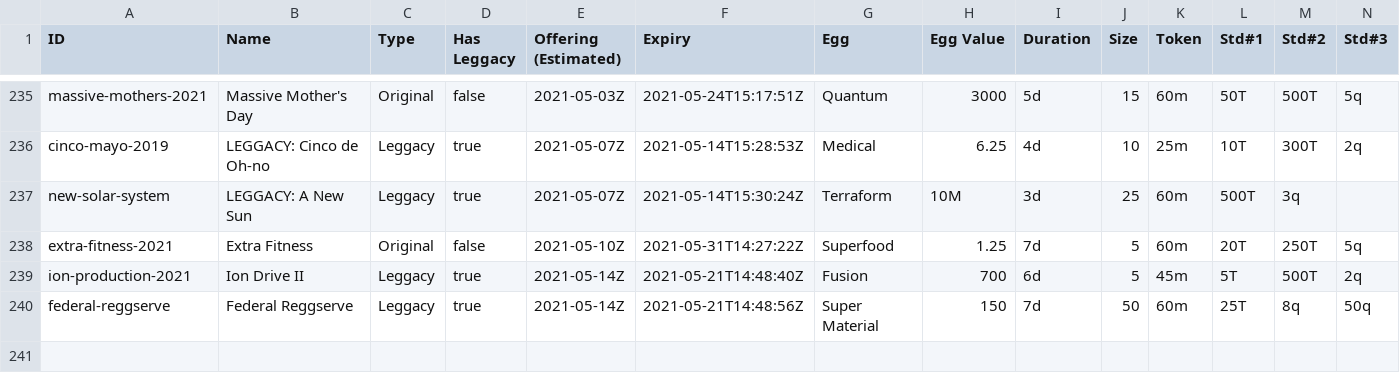
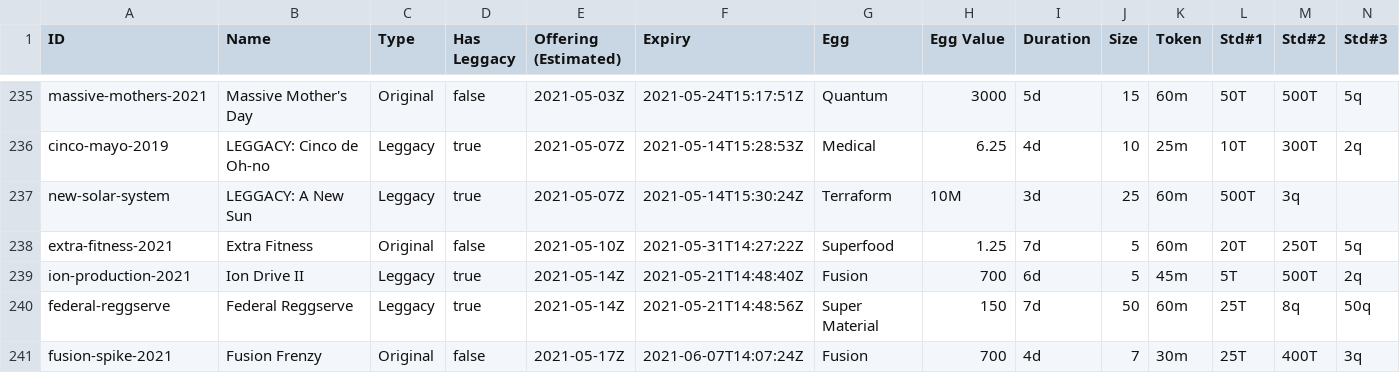
Before and after one commit to fanaticscripter/EggContractor, a CSV file: misc/ContractAggregator/data/contracts.csv, drawn as a sheet; only a part is shown, gaps mark what is left out; rows hold the shown columns only; the diff names each change by its address in the sheet, - before the commit and + after, or states it on an @@ line.

```diff
--- a/misc/ContractAggregator/data/contracts.csv
+++ b/misc/ContractAggregator/data/contracts.csv
+row 241: fusion-spike-2021 | Fusion Frenzy | Original | false | 2021-05-17Z | 2021-06-07T14:07:24Z | Fusion | 700 | 4d | 7 | 30m | 25T | 400T | 3q
```
